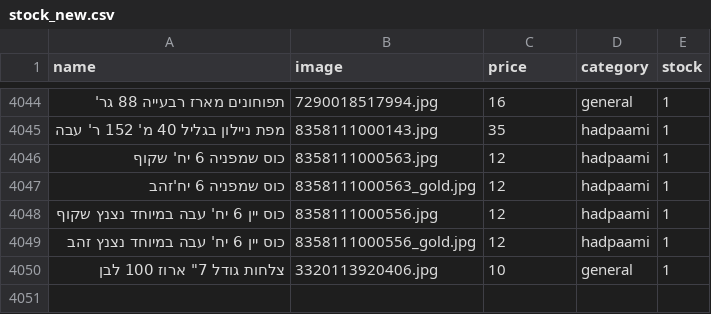
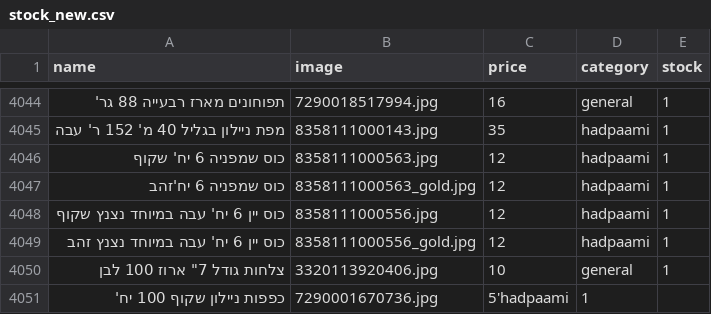
Before and after one commit to falulfa2711/upstock, a CSV file: stock_new.csv, drawn as a sheet; only a part is shown, gaps mark what is left out; the diff names each change by its address in the sheet, - before the commit and + after, or states it on an @@ line.

Commit message:
Update stock_new.csv

```diff
--- a/stock_new.csv
+++ b/stock_new.csv
+row 4051: כפפות ניילון שקוף 100 יח' | 7290001670736.jpg | 5'hadpaami | 1
```
